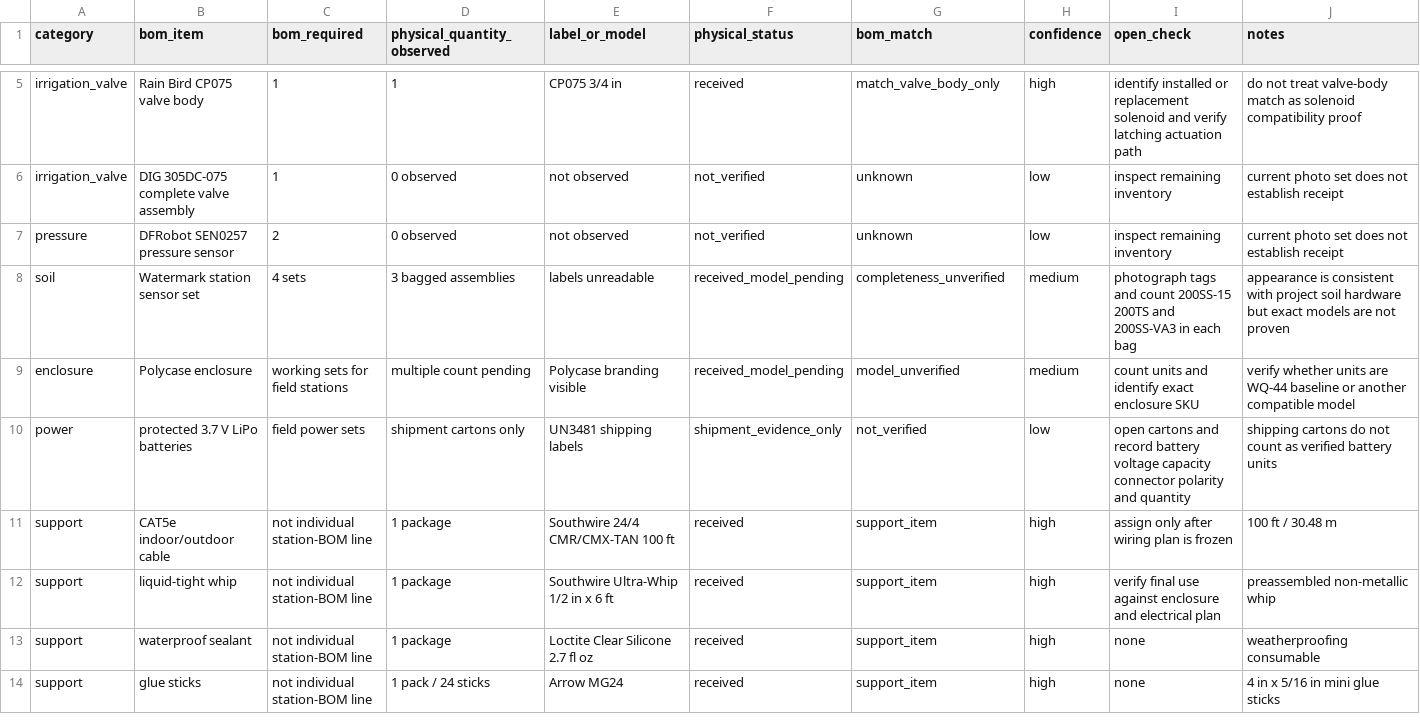
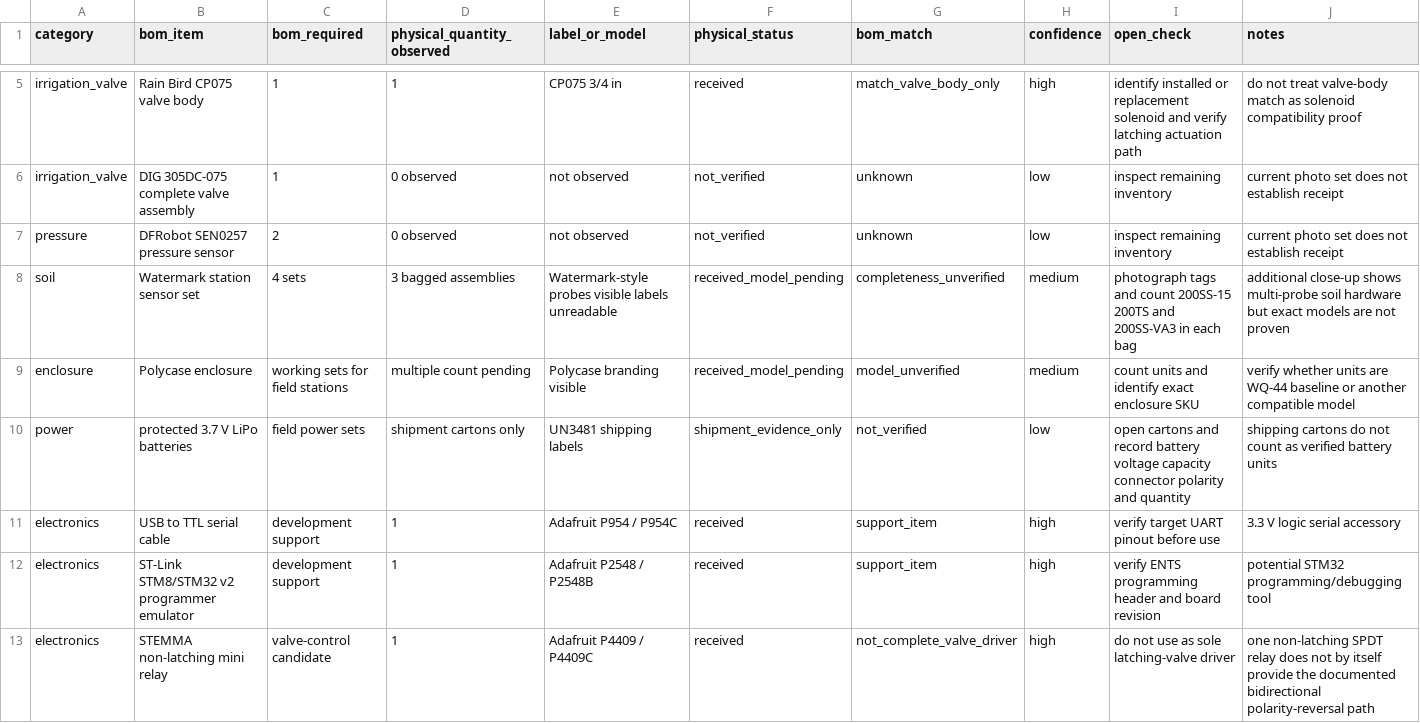
Before and after one commit to tienonic/fieldworks, a CSV file: docs/04-procurement/physical-inventory.csv, drawn as a sheet; only a part is shown, gaps mark what is left out; the shorter side is filled out with more unchanged rows; the diff covers the shown part only.

```diff
--- a/docs/04-procurement/physical-inventory.csv
+++ b/docs/04-procurement/physical-inventory.csv
@@ -7,4 +7,7 @@ irrigation_valve,DIG 305DC-075 complete valve assembly,1,0 observed,not observed
 pressure,DFRobot SEN0257 pressure sensor,2,0 observed,not observed,not_verified,unknown,low,inspect remaining inventory,current photo set does not establish receipt
-soil,Watermark station sensor set,4 sets,3 bagged assemblies,labels unreadable,received_model_pending,completeness_unverified,medium,photograph tags and count 200SS-15 200TS and 200SS-VA3 in each bag,appearance is consistent with project soil hardware but exact models are not proven
+soil,Watermark station sensor set,4 sets,3 bagged assemblies,Watermark-style probes visible labels unreadable,received_model_pending,completeness_unverified,medium,photograph tags and count 200SS-15 200TS and 200SS-VA3 in each bag,additional close-up shows multi-probe soil hardware but exact models are not proven
 enclosure,Polycase enclosure,working sets for field stations,multiple count pending,Polycase branding visible,received_model_pending,model_unverified,medium,count units and identify exact enclosure SKU,verify whether units are WQ-44 baseline or another compatible model
 power,protected 3.7 V LiPo batteries,field power sets,shipment cartons only,UN3481 shipping labels,shipment_evidence_only,not_verified,low,open cartons and record battery voltage capacity connector polarity and quantity,shipping cartons do not count as verified battery units
+electronics,USB to TTL serial cable,development support,1,Adafruit P954 / P954C,received,support_item,high,verify target UART pinout before use,3.3 V logic serial accessory
+electronics,ST-Link STM8/STM32 v2 programmer emulator,development support,1,Adafruit P2548 / P2548B,received,support_item,high,verify ENTS programming header and board revision,potential STM32 programming/debugging tool
+electronics,STEMMA non-latching mini relay,valve-control candidate,1,Adafruit P4409 / P4409C,received,not_complete_valve_driver,high,do not use as sole latching-valve driver,one non-latching SPDT relay does not by itself provide the documented bidirectional polarity-reversal path
```
Also changed, not shown: 8 added rows elsewhere in this file.
